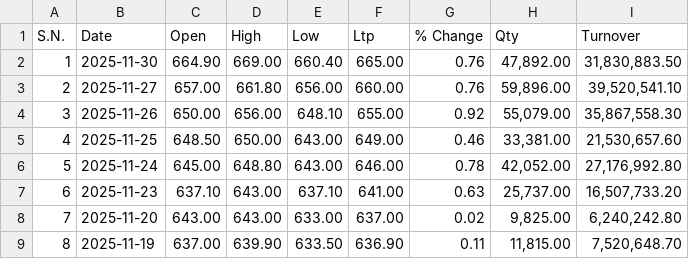
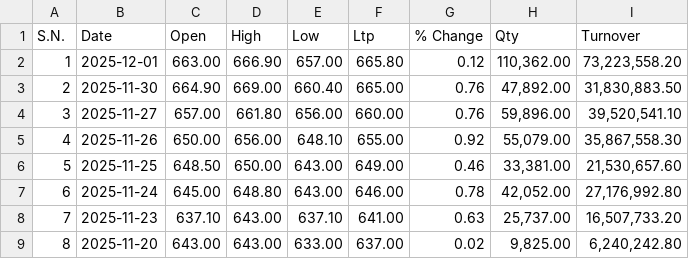
Before and after one commit to Sudipsudip5250/NEPSE_test, a CSV file: Nepse_Data/Commercial_Banks/SCB.csv, drawn as a sheet; only a part is shown; the shorter side is filled out with more unchanged rows; addresses are those after the commit; the diff names each change by its address in the sheet, - before the commit and + after, or states it on an @@ line.

Commit message:
Updated SCB data up to 2025-12-01

```diff
--- a/Nepse_Data/Commercial_Banks/SCB.csv
+++ b/Nepse_Data/Commercial_Banks/SCB.csv
+row 2: 1 | 2025-12-01 | 663.00 | 666.90 | 657.00 | 665.80 | 0.12 | 110,362.00 | 73,223,558.20
@@ column A (S.N.) renumbered from row 3 down @@
```
